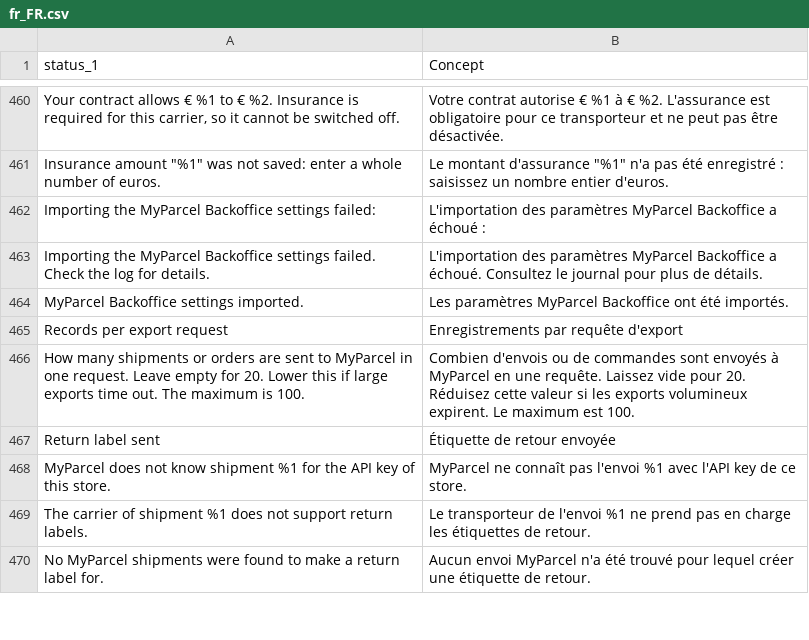
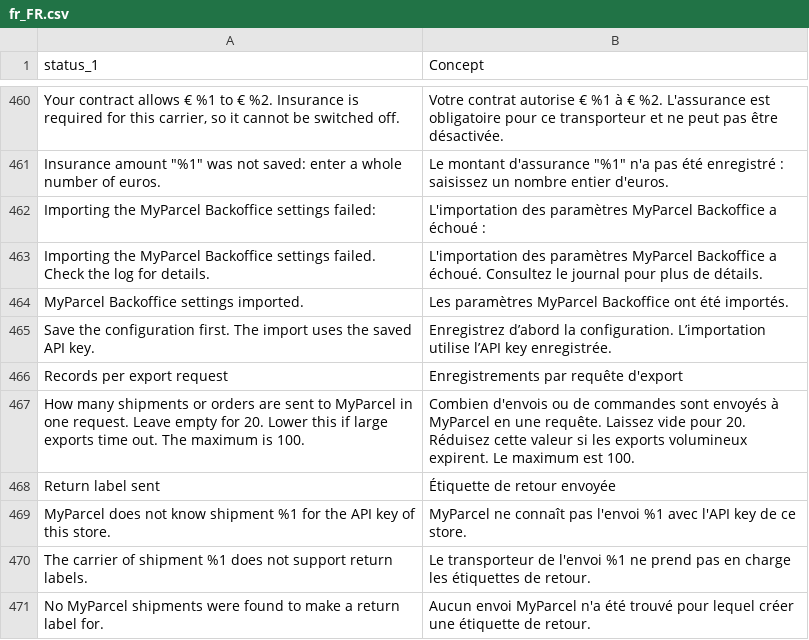
Before and after one commit to myparcelnl/magento, a CSV file: i18n/fr_FR.csv, drawn as a sheet; only a part is shown, gaps mark what is left out; the diff names each change by its address in the sheet, - before the commit and + after, or states it on an @@ line.

```diff
--- a/i18n/fr_FR.csv
+++ b/i18n/fr_FR.csv
+row 465: Save the configuration first. The import uses the saved API key. | Enregistrez d’abord la configuration. L’importation utilise l’API key enregistrée.
```
Also changed, not shown: i18n/da_DK.csv, i18n/de_DE.csv, 5 other files.
